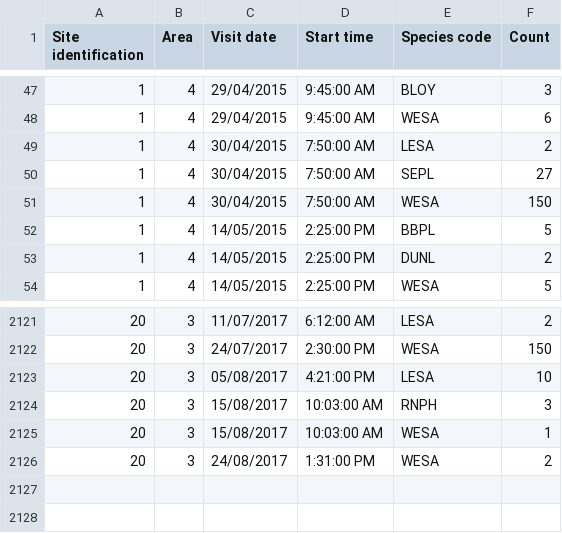
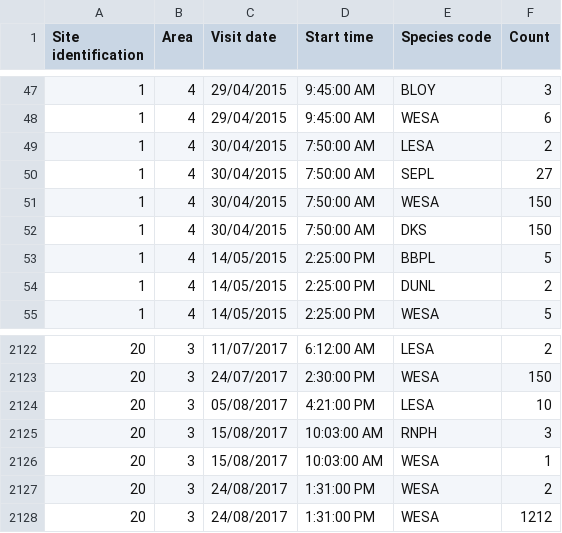
Before and after one commit to Dhruvsharma2211/CST8002_PracticalProject_010_Dhruv_Sharma, a CSV file: practical_project_2/dataset/pacific_rim_npr_coastalmarine_migratory_shorebird_habitat_use_2011-2017_data.csv, drawn as a sheet; only a part is shown, gaps mark what is left out; the diff names each change by its address in the sheet, - before the commit and + after, or states it on an @@ line.

```diff
--- a/practical_project_2/dataset/pacific_rim_npr_coastalmarine_migratory_shorebird_habitat_use_2011-2017_data.csv
+++ b/practical_project_2/dataset/pacific_rim_npr_coastalmarine_migratory_shorebird_habitat_use_2011-2017_data.csv
+row 52: 1 | 4 | 30/04/2015 | 7:50:00 AM | DKS | 150
+row 2128: 20 | 3 | 24/08/2017 | 1:31:00 PM | WESA | 1212
```
Also changed, not shown: 14 other files.
